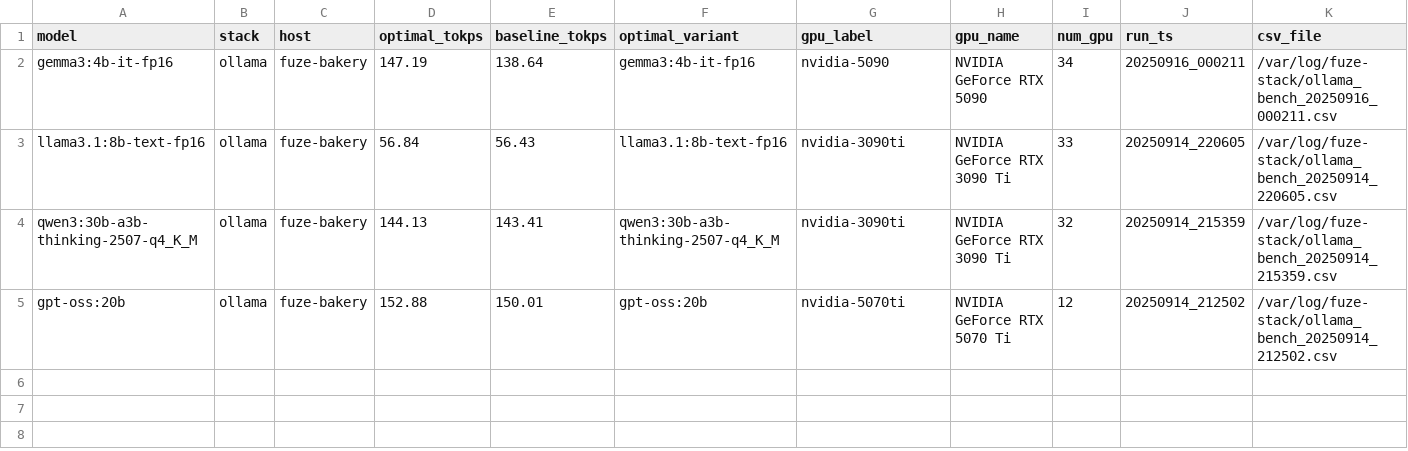
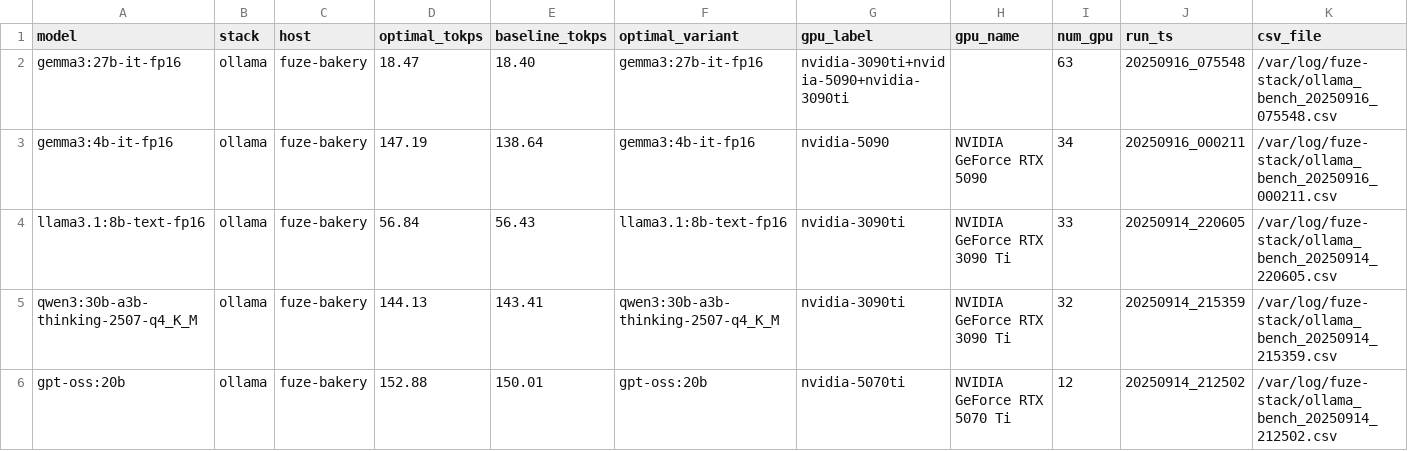
Before and after one commit to AllenJerjiss/FuZeCORE.ai, a CSV file: factory/LLM/refinery/benchmarks.best.by_model.csv, drawn as a sheet.

```diff
--- a/factory/LLM/refinery/benchmarks.best.by_model.csv
+++ b/factory/LLM/refinery/benchmarks.best.by_model.csv
@@ -1,2 +1,3 @@
 model,stack,host,optimal_tokps,baseline_tokps,optimal_variant,gpu_label,gpu_name,num_gpu,run_ts,csv_file
+gemma3:27b-it-fp16,ollama,fuze-bakery,18.47,18.40,gemma3:27b-it-fp16,nvidia-3090ti+nvidia-5090+nvidia-3090ti,,63,20250916_075548,/var/log/fuze-stack/ollama_bench_20250916_075548.csv
 gemma3:4b-it-fp16,ollama,fuze-bakery,147.19,138.64,gemma3:4b-it-fp16,nvidia-5090,NVIDIA GeForce RTX 5090,34,20250916_000211,/var/log/fuze-stack/ollama_bench_20250916_000211.csv
```
Also changed, not shown: factory/LLM/refinery/benchmarks.best.by_host_model.csv, factory/LLM/refinery/benchmarks.best.csv, 5 other files.
